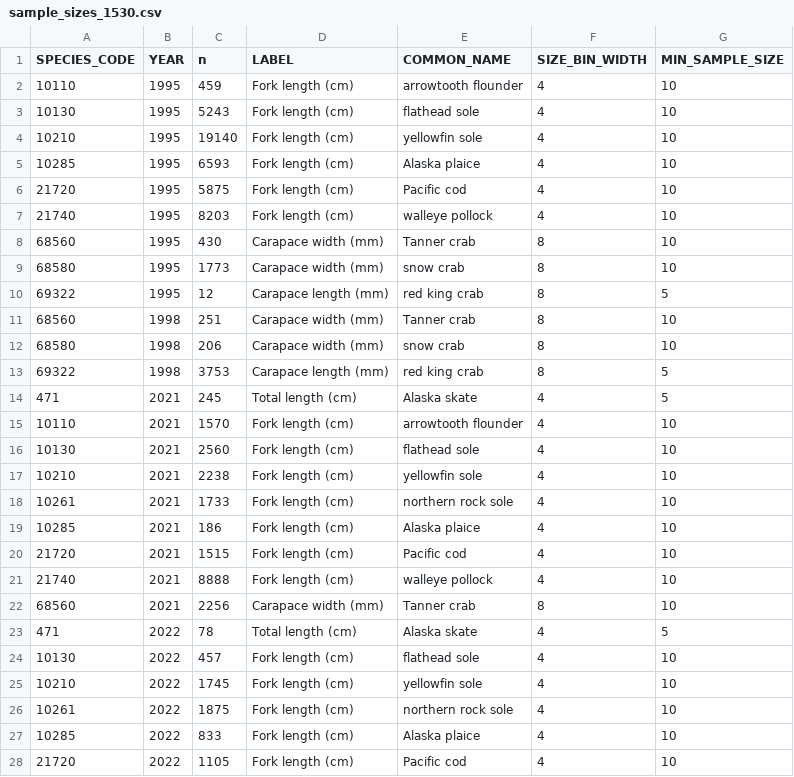
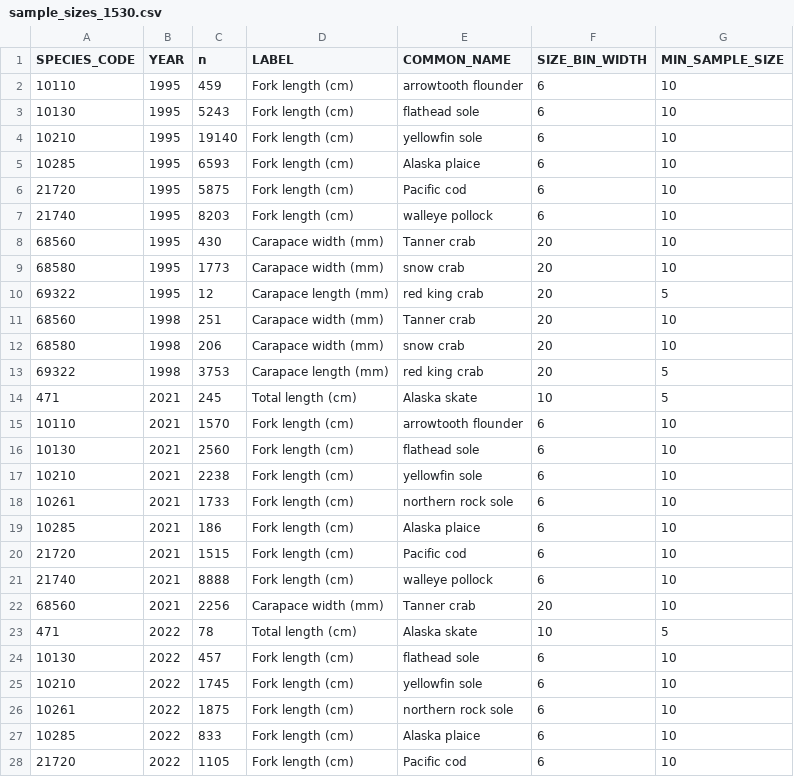
Before and after one commit to sean-rohan-NOAA/sratio, a CSV file: analysis/15_30/plots/sample_sizes_1530.csv, drawn as a sheet; only a part is shown; the diff covers the shown part only.

```diff
--- a/analysis/15_30/plots/sample_sizes_1530.csv
+++ b/analysis/15_30/plots/sample_sizes_1530.csv
@@ -1,28 +1,28 @@
 "SPECIES_CODE","YEAR","n","LABEL","COMMON_NAME","SIZE_BIN_WIDTH","MIN_SAMPLE_SIZE"
-10110,1995,459,"Fork length (cm)","arrowtooth flounder",4,10
-10130,1995,5243,"Fork length (cm)","flathead sole",4,10
-10210,1995,19140,"Fork length (cm)","yellowfin sole",4,10
-10285,1995,6593,"Fork length (cm)","Alaska plaice",4,10
-21720,1995,5875,"Fork length (cm)","Pacific cod",4,10
-21740,1995,8203,"Fork length (cm)","walleye pollock",4,10
-68560,1995,430,"Carapace width (mm)","Tanner crab",8,10
-68580,1995,1773,"Carapace width (mm)","snow crab",8,10
-69322,1995,12,"Carapace length (mm)","red king crab",8,5
-68560,1998,251,"Carapace width (mm)","Tanner crab",8,10
-68580,1998,206,"Carapace width (mm)","snow crab",8,10
-69322,1998,3753,"Carapace length (mm)","red king crab",8,5
-471,2021,245,"Total length (cm)","Alaska skate",4,5
-10110,2021,1570,"Fork length (cm)","arrowtooth flounder",4,10
-10130,2021,2560,"Fork length (cm)","flathead sole",4,10
-10210,2021,2238,"Fork length (cm)","yellowfin sole",4,10
-10261,2021,1733,"Fork length (cm)","northern rock sole",4,10
-10285,2021,186,"Fork length (cm)","Alaska plaice",4,10
-21720,2021,1515,"Fork length (cm)","Pacific cod",4,10
-21740,2021,8888,"Fork length (cm)","walleye pollock",4,10
-68560,2021,2256,"Carapace width (mm)","Tanner crab",8,10
-471,2022,78,"Total length (cm)","Alaska skate",4,5
-10130,2022,457,"Fork length (cm)","flathead sole",4,10
-10210,2022,1745,"Fork length (cm)","yellowfin sole",4,10
-10261,2022,1875,"Fork length (cm)","northern rock sole",4,10
-10285,2022,833,"Fork length (cm)","Alaska plaice",4,10
-21720,2022,1105,"Fork length (cm)","Pacific cod",4,10
+10110,1995,459,"Fork length (cm)","arrowtooth flounder",6,10
+10130,1995,5243,"Fork length (cm)","flathead sole",6,10
+10210,1995,19140,"Fork length (cm)","yellowfin sole",6,10
+10285,1995,6593,"Fork length (cm)","Alaska plaice",6,10
+21720,1995,5875,"Fork length (cm)","Pacific cod",6,10
+21740,1995,8203,"Fork length (cm)","walleye pollock",6,10
+68560,1995,430,"Carapace width (mm)","Tanner crab",20,10
+68580,1995,1773,"Carapace width (mm)","snow crab",20,10
+69322,1995,12,"Carapace length (mm)","red king crab",20,5
+68560,1998,251,"Carapace width (mm)","Tanner crab",20,10
+68580,1998,206,"Carapace width (mm)","snow crab",20,10
+69322,1998,3753,"Carapace length (mm)","red king crab",20,5
+471,2021,245,"Total length (cm)","Alaska skate",10,5
+10110,2021,1570,"Fork length (cm)","arrowtooth flounder",6,10
+10130,2021,2560,"Fork length (cm)","flathead sole",6,10
+10210,2021,2238,"Fork length (cm)","yellowfin sole",6,10
+10261,2021,1733,"Fork length (cm)","northern rock sole",6,10
+10285,2021,186,"Fork length (cm)","Alaska plaice",6,10
+21720,2021,1515,"Fork length (cm)","Pacific cod",6,10
+21740,2021,8888,"Fork length (cm)","walleye pollock",6,10
+68560,2021,2256,"Carapace width (mm)","Tanner crab",20,10
+471,2022,78,"Total length (cm)","Alaska skate",10,5
+10130,2022,457,"Fork length (cm)","flathead sole",6,10
+10210,2022,1745,"Fork length (cm)","yellowfin sole",6,10
+10261,2022,1875,"Fork length (cm)","northern rock sole",6,10
+10285,2022,833,"Fork length (cm)","Alaska plaice",6,10
+21720,2022,1105,"Fork length (cm)","Pacific cod",6,10
```
Also changed, not shown: 23 edited cells elsewhere in this file, analysis/15_30/plots/sample_sizes_no_filter_1530.csv, analysis/15_30/plots/sample_sizes_wide_1530.csv, 6 other files.
